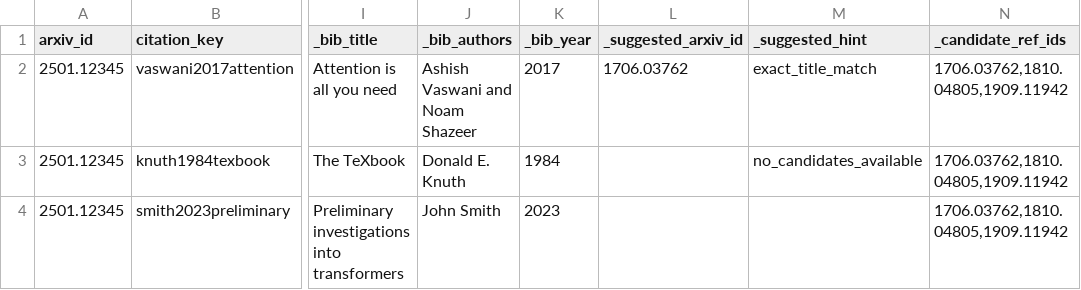
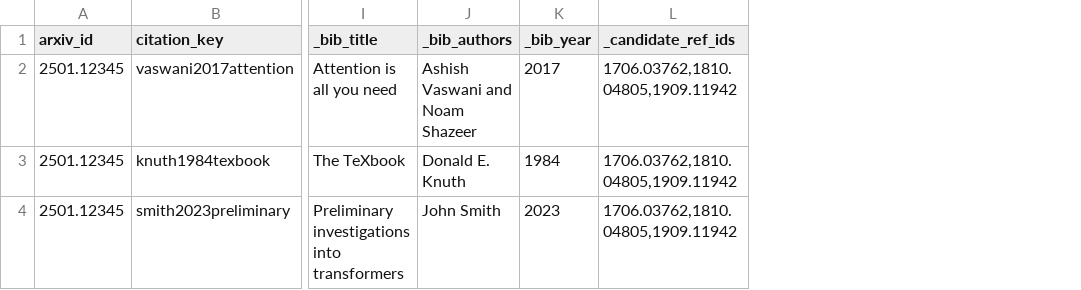
Before and after one commit to ChickenDev-cyber/arxiv-data-science, a CSV file: templates/manual_labeling_template.csv, drawn as a sheet; only a part is shown, gaps mark what is left out; the diff names each change by its address in the sheet, - before the commit and + after, or states it on an @@ line.

Commit message:
fix(matching): tighten heuristic rules, safe author array parsing, strict quota N check, and correct 2501.13180/blackrings label

```diff
--- a/templates/manual_labeling_template.csv
+++ b/templates/manual_labeling_template.csv
-column L (_suggested_arxiv_id), row 2: 1706.03762
-column M (_suggested_hint), rows 2-3: exact_title_match | no_candidates_available
```
Also changed, not shown: 5 other files.
